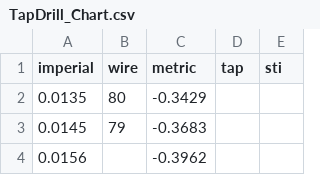
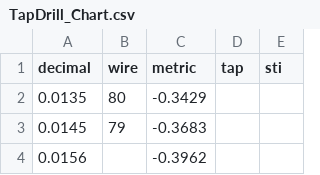
Before and after one commit to themachinist/DrillChart, a CSV file: TapDrill_Chart.csv, drawn as a sheet; only a part is shown.

```diff
--- a/TapDrill_Chart.csv
+++ b/TapDrill_Chart.csv
@@ -1,2 +1,2 @@
-imperial,wire,metric,tap,sti
+decimal,wire,metric,tap,sti
 0.0135,80,-0.3429,,
```
Also changed, not shown: 2 other files.
